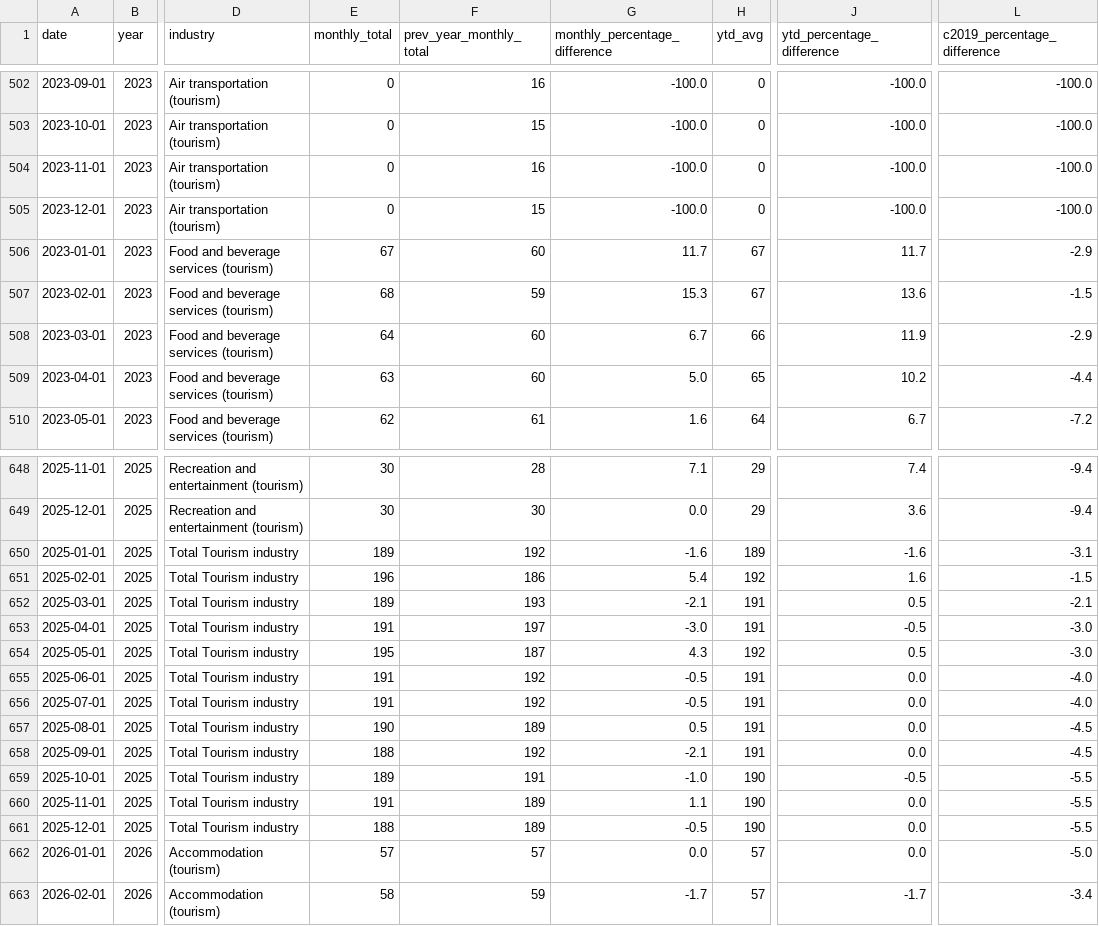
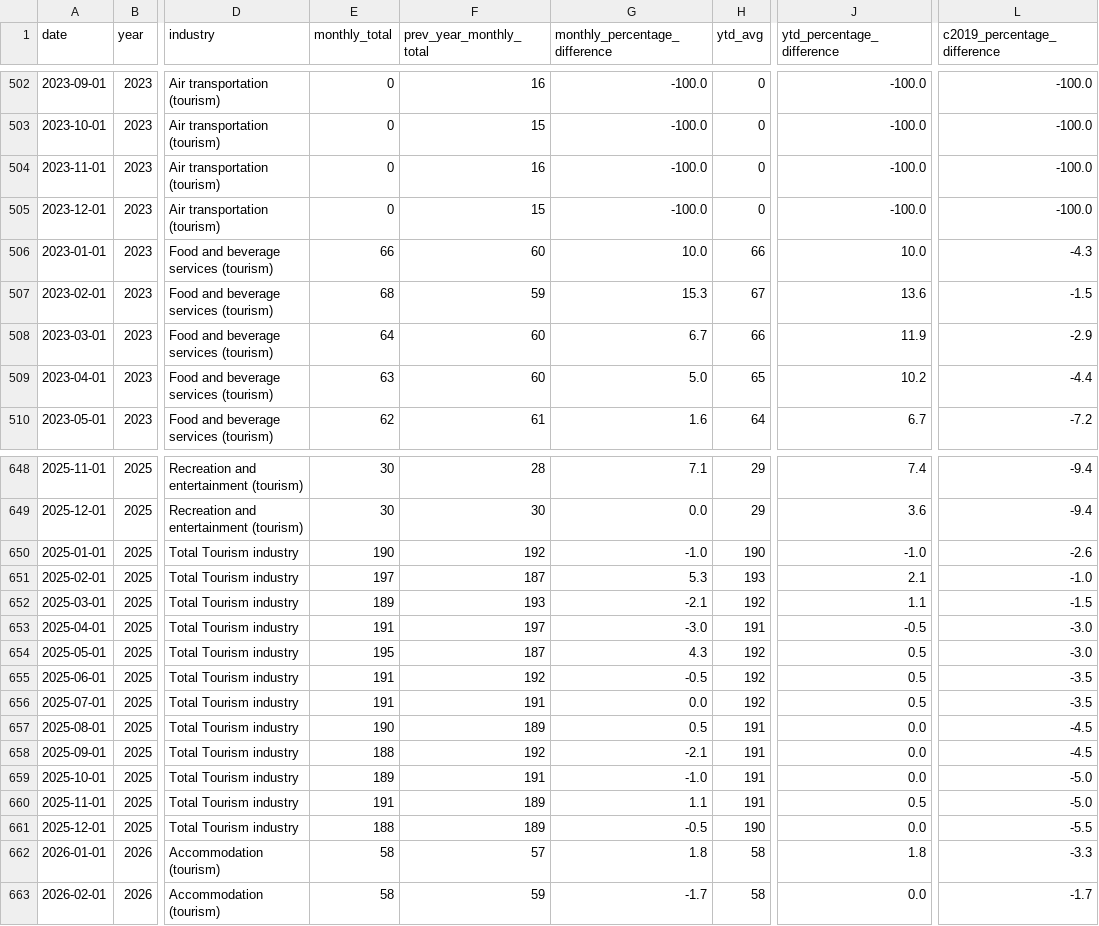
Before and after one commit to ytgov/tourism-indicators, a CSV file: data/vw_kpi_sc_tourism_business_count.csv, drawn as a sheet; only a part is shown, gaps mark what is left out; the diff covers the shown part only; the diff names each change by its address in the sheet, - before the commit and + after, or states it on an @@ line.

Commit message:
Update exported data

```diff
--- a/data/vw_kpi_sc_tourism_business_count.csv
+++ b/data/vw_kpi_sc_tourism_business_count.csv
-E506 (monthly_total): 67
+E506 (monthly_total): 66
-G506 (monthly_percentage_difference): 11.7
+G506 (monthly_percentage_difference): 10.0
-H506 (ytd_avg): 67
+H506 (ytd_avg): 66
-J506 (ytd_percentage_difference): 11.7
+J506 (ytd_percentage_difference): 10.0
-L506 (c2019_percentage_difference): -2.9
+L506 (c2019_percentage_difference): -4.3
-E650 (monthly_total): 189
+E650 (monthly_total): 190
-G650 (monthly_percentage_difference): -1.6
+G650 (monthly_percentage_difference): -1.0
-H650 (ytd_avg): 189
+H650 (ytd_avg): 190
-J650 (ytd_percentage_difference): -1.6
+J650 (ytd_percentage_difference): -1.0
-L650 (c2019_percentage_difference): -3.1
+L650 (c2019_percentage_difference): -2.6
-E651 (monthly_total): 196
+E651 (monthly_total): 197
-F651 (prev_year_monthly_total): 186
+F651 (prev_year_monthly_total): 187
-G651 (monthly_percentage_difference): 5.4
+G651 (monthly_percentage_difference): 5.3
-H651 (ytd_avg): 192
+H651 (ytd_avg): 193
-J651 (ytd_percentage_difference): 1.6
+J651 (ytd_percentage_difference): 2.1
-L651 (c2019_percentage_difference): -1.5
+L651 (c2019_percentage_difference): -1.0
-H652 (ytd_avg): 191
+H652 (ytd_avg): 192
-J652 (ytd_percentage_difference): 0.5
+J652 (ytd_percentage_difference): 1.1
-L652 (c2019_percentage_difference): -2.1
+L652 (c2019_percentage_difference): -1.5
-H655:H656 (ytd_avg): 191
+H655:H656 (ytd_avg): 192
-J655:J656 (ytd_percentage_difference): 0.0
+J655:J656 (ytd_percentage_difference): 0.5
-L655:L656 (c2019_percentage_difference): -4.0
+L655:L656 (c2019_percentage_difference): -3.5
-F656 (prev_year_monthly_total): 192
+F656 (prev_year_monthly_total): 191
-G656 (monthly_percentage_difference): -0.5
+G656 (monthly_percentage_difference): 0.0
-H659:H660 (ytd_avg): 190
+H659:H660 (ytd_avg): 191
-J659 (ytd_percentage_difference): -0.5
+J659 (ytd_percentage_difference): 0.0
-L659:L660 (c2019_percentage_difference): -5.5
+L659:L660 (c2019_percentage_difference): -5.0
-J660 (ytd_percentage_difference): 0.0
+J660 (ytd_percentage_difference): 0.5
-E662 (monthly_total): 57
+E662 (monthly_total): 58
-G662 (monthly_percentage_difference): 0.0
+G662 (monthly_percentage_difference): 1.8
-H662:H663 (ytd_avg): 57
+H662:H663 (ytd_avg): 58
-J662 (ytd_percentage_difference): 0.0
+J662 (ytd_percentage_difference): 1.8
-L662 (c2019_percentage_difference): -5.0
+L662 (c2019_percentage_difference): -3.3
-J663 (ytd_percentage_difference): -1.7
+J663 (ytd_percentage_difference): 0.0
-L663 (c2019_percentage_difference): -3.4
+L663 (c2019_percentage_difference): -1.7
```
Also changed, not shown: 5 added rows and 86 edited cells elsewhere in this file, data/vw_bc_vehicle_arrivals_by_license_plate.csv, data/vw_kpi_cboc_consumer_confidence.csv, 13 other files.
